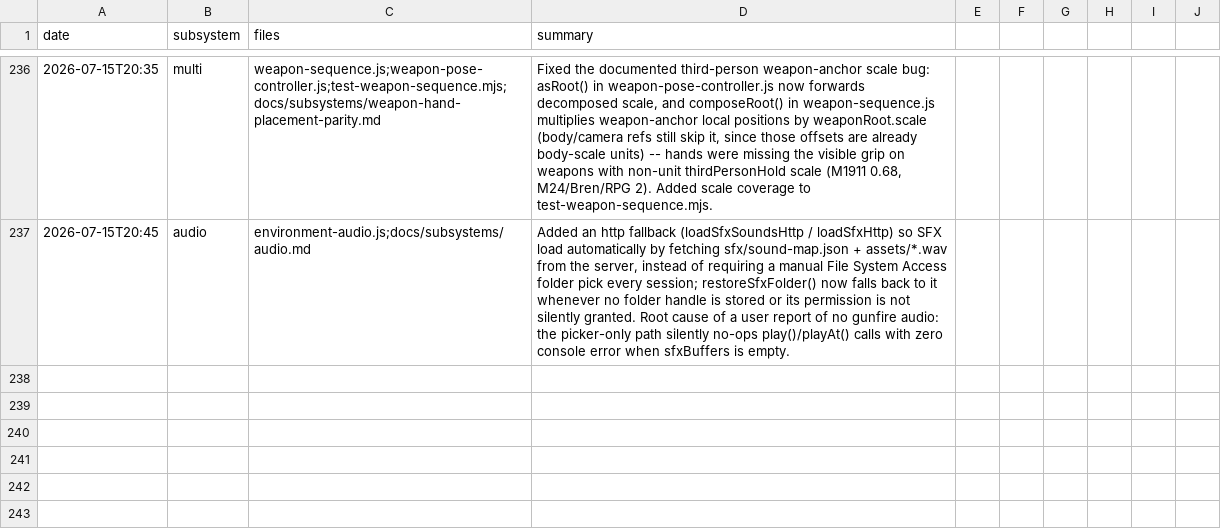
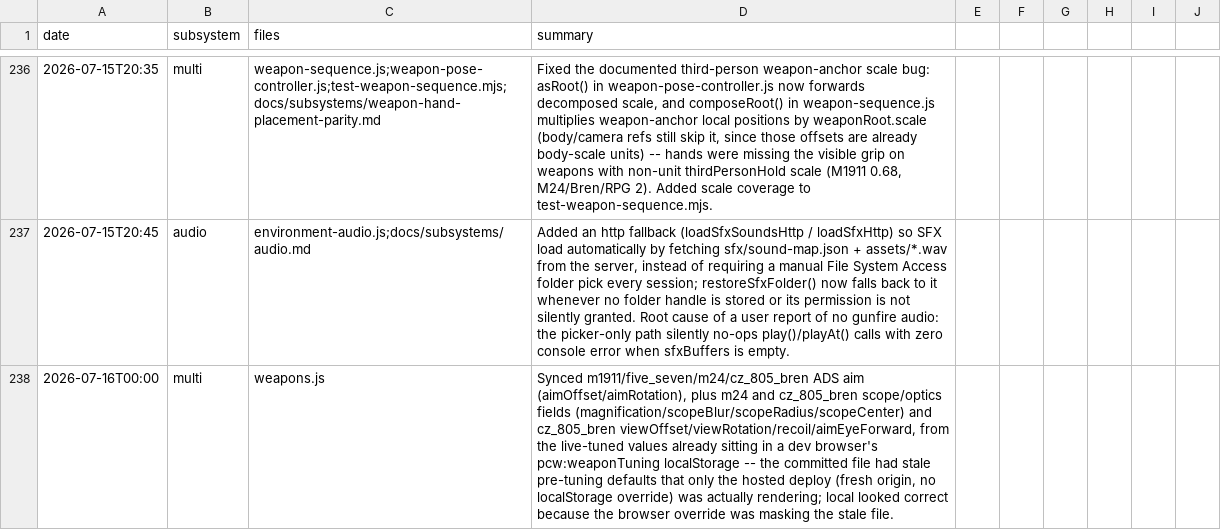
Before and after one commit to msankofa/workshop-webgpu, a CSV file: agent_log.csv, drawn as a sheet; only a part is shown, gaps mark what is left out; the diff names each change by its address in the sheet, - before the commit and + after, or states it on an @@ line.

Commit message:
fix(weapons): sync ADS aim/optics defaults from live-tuned local values
The hosted deploy and local dev instance showed different weapon aim
poses because weapons.js still had stale pre-tuning defaults; the local
browser's pcw:weaponTuning localStorage override was masking this by
applying newer tuned values on top, so only the hosted origin (no
override) was exposing the stale file. Pulled the actual tuned values
out of localStorage and wrote them into weapons.js for m1911,
five_seven, m24, and cz_805_bren.

```diff
--- a/agent_log.csv
+++ b/agent_log.csv
+row 238: 2026-07-16T00:00 | multi | weapons.js | Synced m1911/five_seven/m24/cz_805_bren ADS aim (aimOffset/aimRotation), plus m24 and cz_805_bren scope/optics fields (magnification/scopeBlur/scopeRadius/scopeCenter) and cz_805_bren viewOffset/viewRotation/recoil/aimEyeForward, from the live-tuned values already sitting in a dev browser's pcw:weaponTuning localStorage -- the committed file had stale pre-tuning defaults that only the hosted deploy (fresh origin, no localStorage override) was actually rendering; local looked correct because the browser override was masking the stale file.
```
Also changed, not shown: 1 other file.
